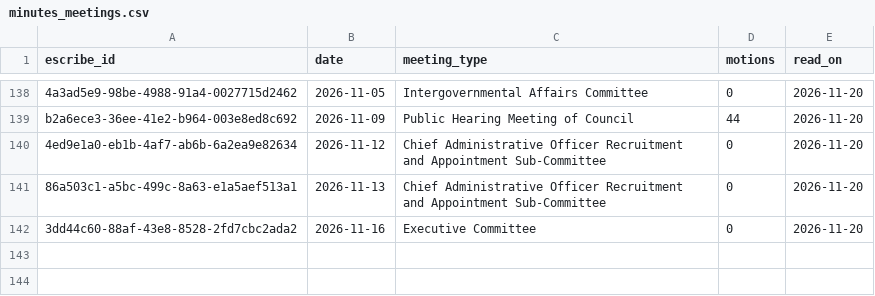
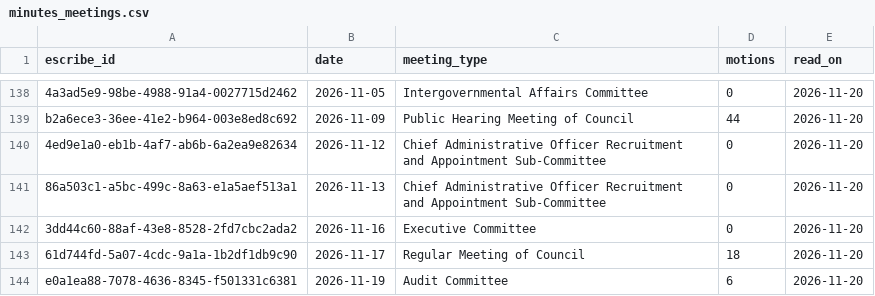
Before and after one commit to TrackingOurCash/YYC, a CSV file: data/votes/minutes_meetings.csv, drawn as a sheet; only a part is shown, gaps mark what is left out; the diff names each change by its address in the sheet, - before the commit and + after, or states it on an @@ line.

```diff
--- a/data/votes/minutes_meetings.csv
+++ b/data/votes/minutes_meetings.csv
+row 143: 61d744fd-5a07-4cdc-9a1a-1b2df1db9c90 | 2026-11-17 | Regular Meeting of Council | 18 | 2026-11-20
+row 144: e0a1ea88-7078-4636-8345-f501331c6381 | 2026-11-19 | Audit Committee | 6 | 2026-11-20
```
Also changed, not shown: 4 other files.
